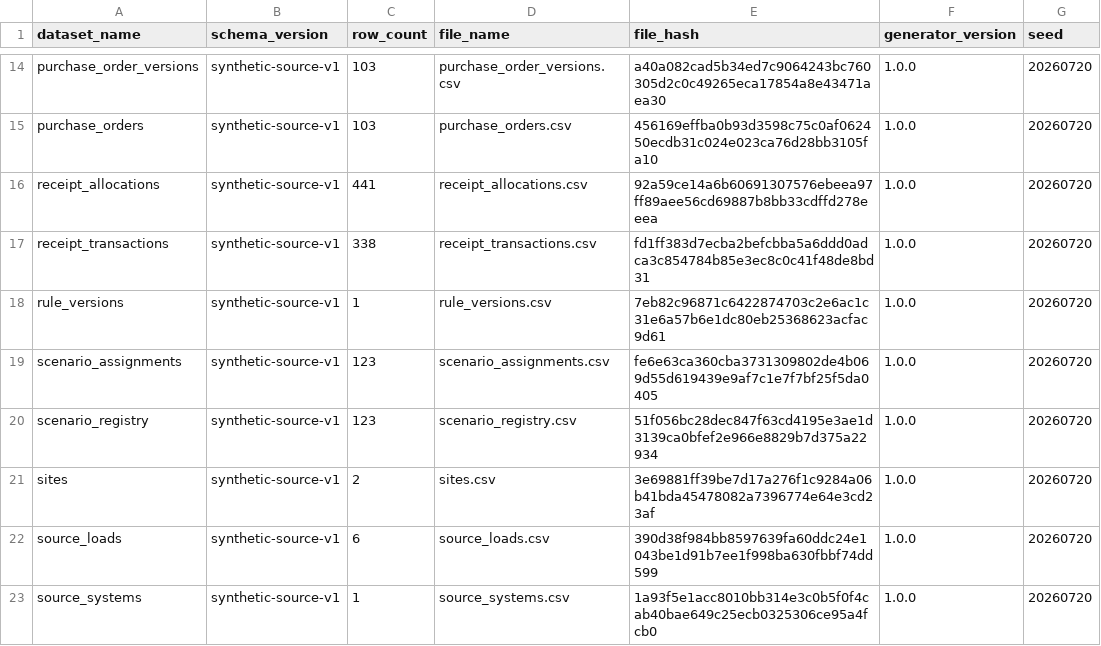
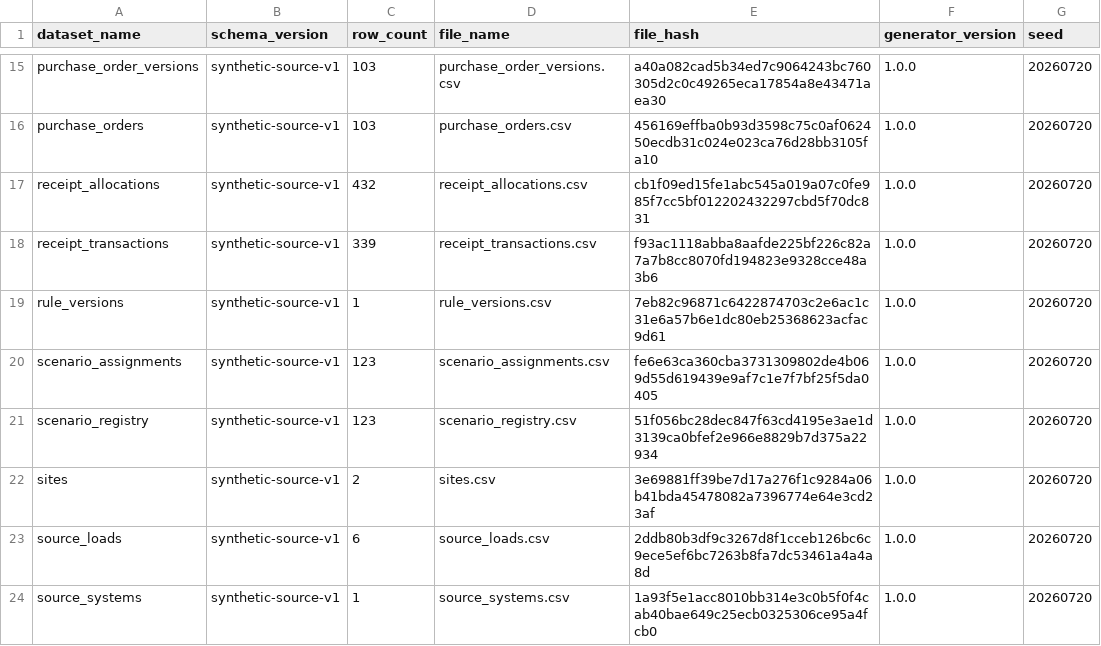
Before and after one commit to rafaelwork66/supply-chain-exception-control-system, a CSV file: data/sample/synthetic_ci/manifest.csv, drawn as a sheet; only a part is shown, gaps mark what is left out; addresses are those after the commit; the diff covers the shown part only; the diff names each change by its address in the sheet, - before the commit and + after, or states it on an @@ line.

```diff
--- a/data/sample/synthetic_ci/manifest.csv
+++ b/data/sample/synthetic_ci/manifest.csv
-C17 (row_count): 441
+C17 (row_count): 432
-E17 (file_hash): 92a59ce14a6b60691307576ebeea97ff89aee56cd69887b8bb33cdffd278eeea
+E17 (file_hash): cb1f09ed15fe1abc545a019a07c0fe985f7cc5bf012202432297cbd5f70dc831
-C18 (row_count): 338
+C18 (row_count): 339
-E18 (file_hash): fd1ff383d7ecba2befcbba5a6ddd0adca3c854784b85e3ec8c0c41f48de8bd31
+E18 (file_hash): f93ac1118abba8aafde225bf226c82a7a7b8cc8070fd194823e9328cce48a3b6
-E23 (file_hash): 390d38f984bb8597639fa60ddc24e1043be1d91b7ee1f998ba630fbbf74dd599
+E23 (file_hash): 2ddb80b3df9c3267d8f1cceb126bc6c9ece5ef6bc7263b8fa7dc53461a4a4a8d
```
Also changed, not shown: 1 added row and 3 edited cells elsewhere in this file, data/sample/synthetic_ci/receipt_allocations.csv, data/sample/synthetic_ci/receipt_transactions.csv, 19 other files.
